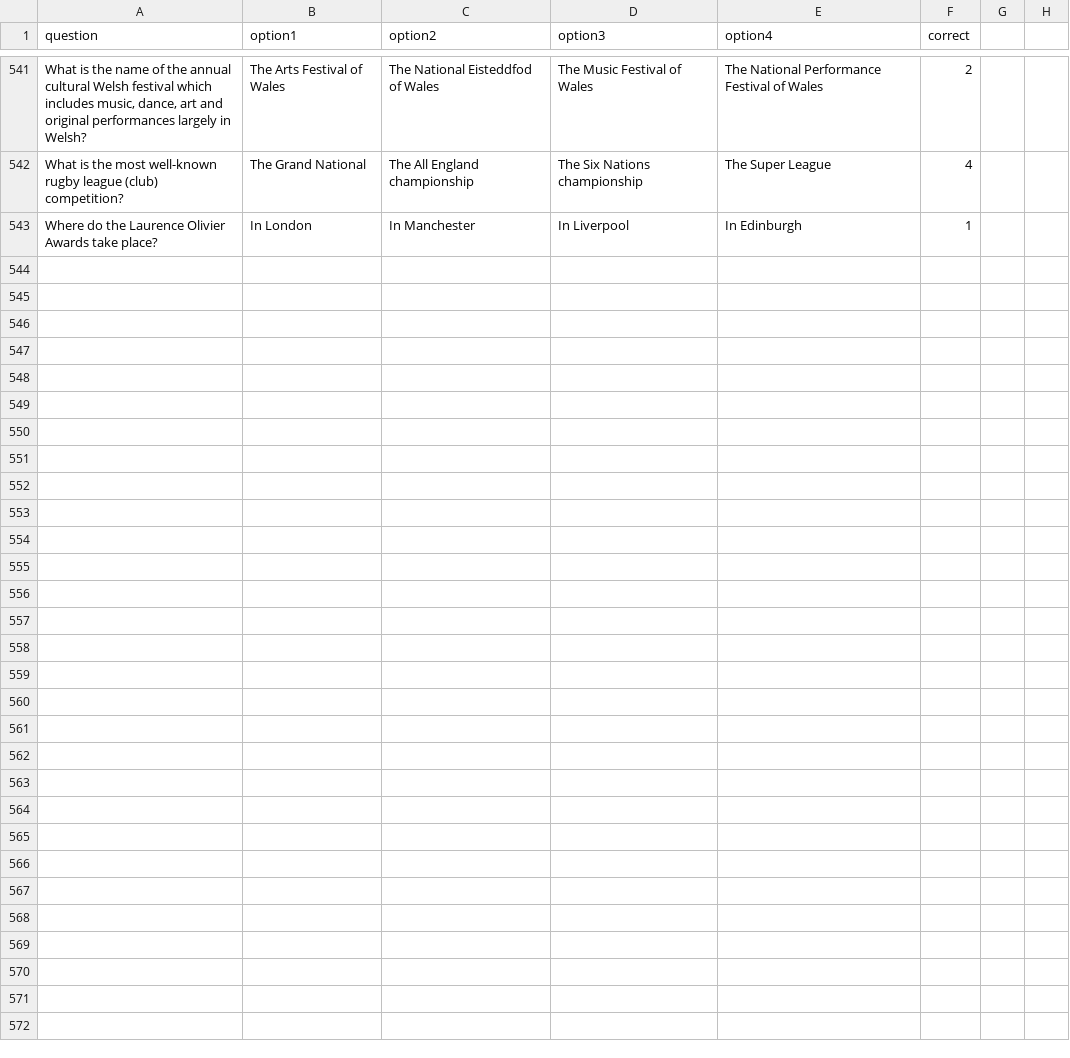
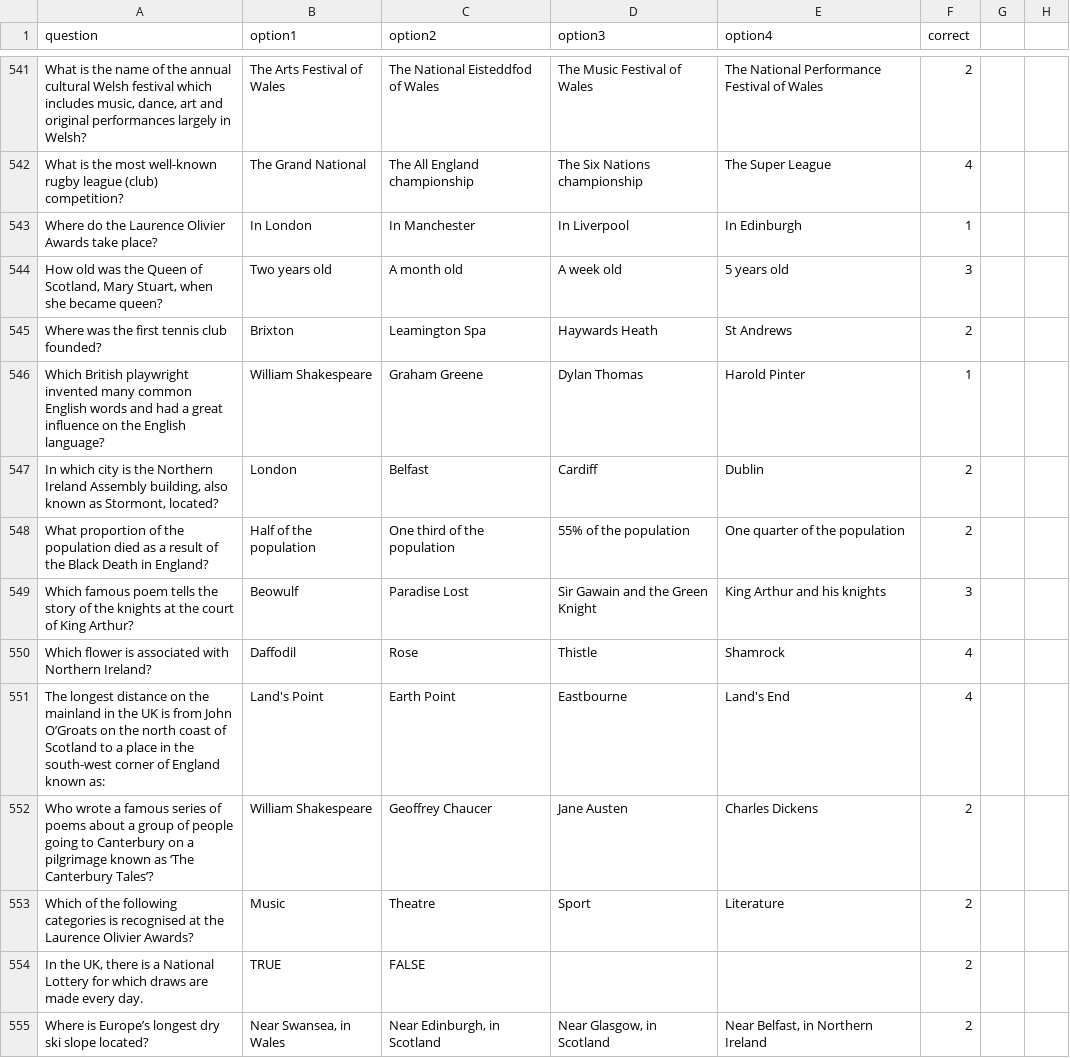
Before and after one commit to kmu2000/Life-in-the-UK-quiz, a CSV file: questions.csv, drawn as a sheet; only a part is shown, gaps mark what is left out; the diff covers the shown part only.

Commit message:
Add files via upload

```diff
--- a/questions.csv
+++ b/questions.csv
@@ -543 +543,13 @@ What is the most well-known rugby league (club) competition?,The Grand National,
 Where do the Laurence Olivier Awards take place?,In London,In Manchester,In Liverpool,In Edinburgh,1,,
+"How old was the Queen of Scotland, Mary Stuart, when she became queen?",Two years old,A month old,A week old,5 years old,3,,
+Where was the first tennis club founded?,Brixton,Leamington Spa,Haywards Heath,St Andrews,2,,
+Which British playwright invented many common English words and had a great influence on the English language?,William Shakespeare,Graham Greene,Dylan Thomas,Harold Pinter,1,,
+"In which city is the Northern Ireland Assembly building, also known as Stormont, located?",London,Belfast,Cardiff,Dublin,2,,
+What proportion of the population died as a result of the Black Death in England?,Half of the population,One third of the population,55% of the population,One quarter of the population,2,,
+Which famous poem tells the story of the knights at the court of King Arthur?,Beowulf,Paradise Lost,Sir Gawain and the Green Knight,King Arthur and his knights,3,,
+Which flower is associated with Northern Ireland?,Daffodil,Rose,Thistle,Shamrock,4,,
+The longest distance on the mainland in the UK is from John O’Groats on the north coast of Scotland to a place in the south-west corner of England known as:,Land's Point,Earth Point,Eastbourne,Land's End,4,,
+Who wrote a famous series of poems about a group of people going to Canterbury on a pilgrimage known as ‘The Canterbury Tales’?,William Shakespeare,Geoffrey Chaucer,Jane Austen,Charles Dickens,2,,
+Which of the following categories is recognised at the Laurence Olivier Awards?,Music,Theatre,Sport,Literature,2,,
+"In the UK, there is a National Lottery for which draws are made every day.",TRUE,FALSE,,,2,,
+Where is Europe’s longest dry ski slope located?,"Near Swansea, in Wales","Near Edinburgh, in Scotland","Near Glasgow, in Scotland","Near Belfast, in Northern Ireland",2,,
```
Also changed, not shown: 11 added rows and 2 edited cells elsewhere in this file.
